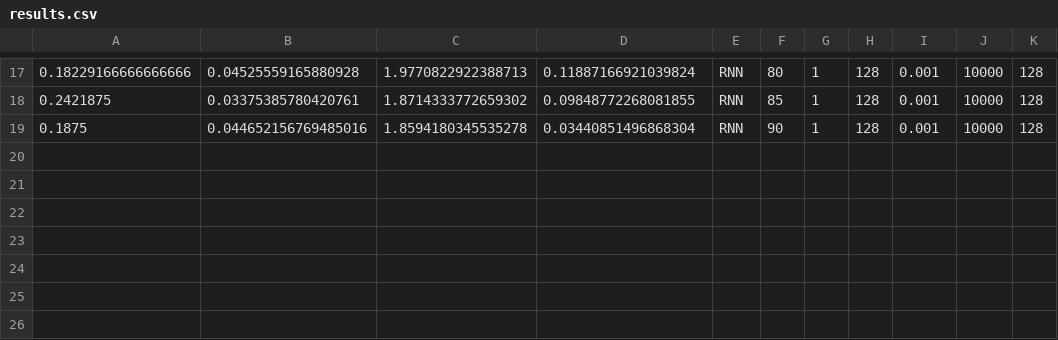
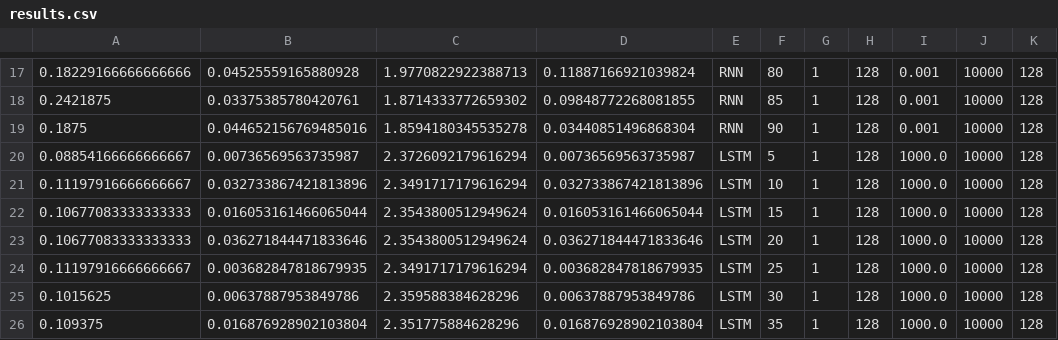
Before and after one commit to Curlykonda/uvadlc_practicals_2019, a CSV file: assignment_2/part1/output/results.csv, drawn as a sheet; only a part is shown, gaps mark what is left out; the diff names each change by its address in the sheet, - before the commit and + after, or states it on an @@ line.

```diff
--- a/assignment_2/part1/output/results.csv
+++ b/assignment_2/part1/output/results.csv
+row 20: 0.08854166666666667 | 0.00736569563735987 | 2.3726092179616294 | 0.00736569563735987 | LSTM | 5 | 1 | 128 | 1000.0 | 10000 | 128
+row 21: 0.11197916666666667 | 0.032733867421813896 | 2.3491717179616294 | 0.032733867421813896 | LSTM | 10 | 1 | 128 | 1000.0 | 10000 | 128
+row 22: 0.10677083333333333 | 0.016053161466065044 | 2.3543800512949624 | 0.016053161466065044 | LSTM | 15 | 1 | 128 | 1000.0 | 10000 | 128
+row 23: 0.10677083333333333 | 0.036271844471833646 | 2.3543800512949624 | 0.036271844471833646 | LSTM | 20 | 1 | 128 | 1000.0 | 10000 | 128
+row 24: 0.11197916666666667 | 0.003682847818679935 | 2.3491717179616294 | 0.003682847818679935 | LSTM | 25 | 1 | 128 | 1000.0 | 10000 | 128
+row 25: 0.1015625 | 0.00637887953849786 | 2.359588384628296 | 0.00637887953849786 | LSTM | 30 | 1 | 128 | 1000.0 | 10000 | 128
+row 26: 0.109375 | 0.016876928902103804 | 2.351775884628296 | 0.016876928902103804 | LSTM | 35 | 1 | 128 | 1000.0 | 10000 | 128
```
Also changed, not shown: 17 other files.
